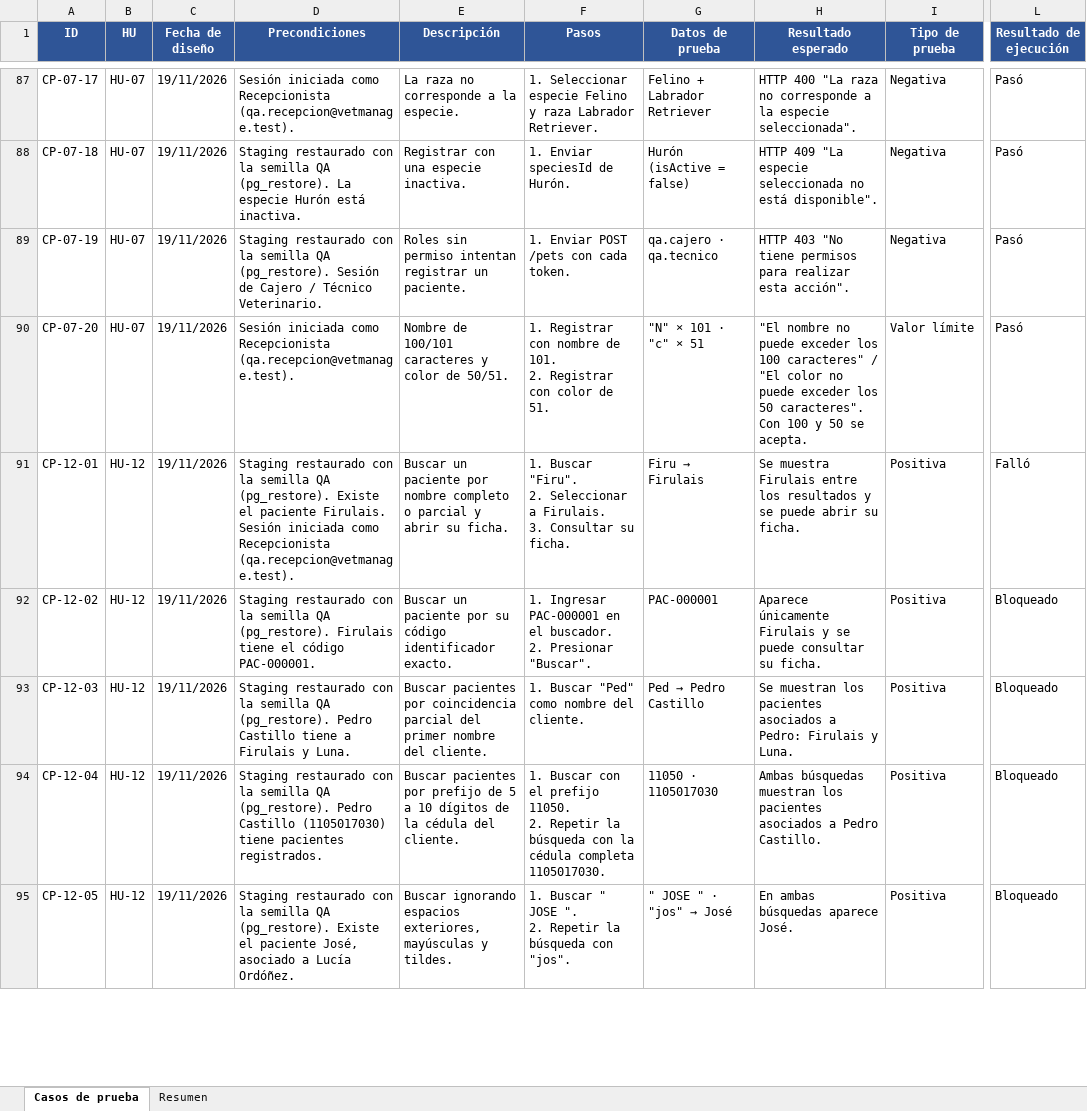
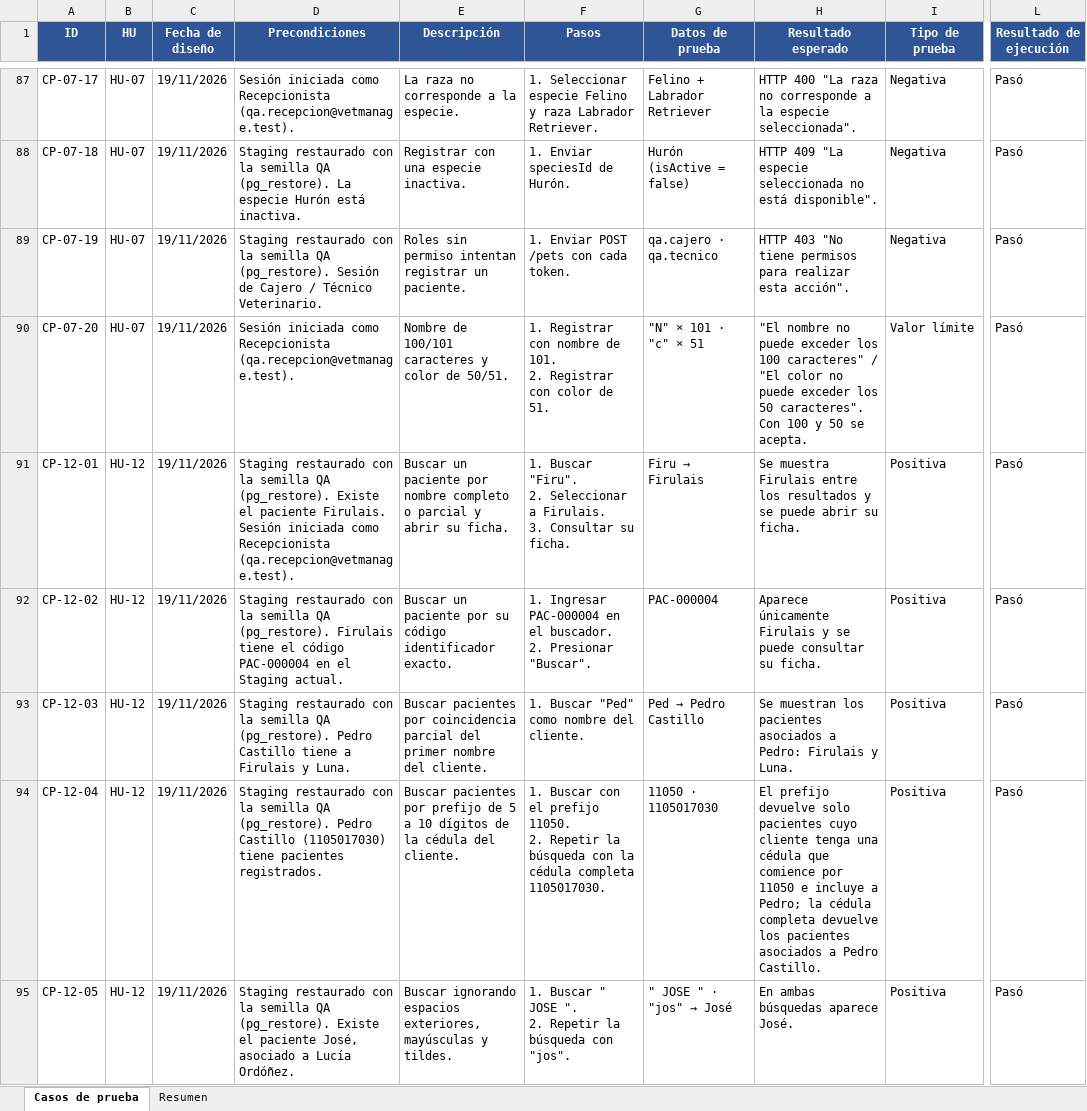
Before and after one commit to Axlmd16/vet_manage, an Excel workbook: docs/modulo-1-historial-clinico/pruebas/sprint-1/entregables/matriz-casos-prueba-sprint-1.xlsx, sheet Casos de prueba, drawn as a sheet; only a part is shown, gaps mark what is left out; values as stored, in another font and other column widths than the file's, no borders; the diff covers the shown part only; the diff names each change by its address in the sheet, - before the commit and + after, or states it on an @@ line.

```diff
--- a/docs/modulo-1-historial-clinico/pruebas/sprint-1/entregables/matriz-casos-prueba-sprint-1.xlsx (sheet Casos de prueba)
+++ b/docs/modulo-1-historial-clinico/pruebas/sprint-1/entregables/matriz-casos-prueba-sprint-1.xlsx (sheet Casos de prueba)
-L91 (Resultado de ejecución): Falló
+L91 (Resultado de ejecución): Pasó
-D92 (Precondiciones): …el código PAC-000001.
+D92 (Precondiciones): …el código PAC-000004 en el Staging actual.
-F92 (Pasos): 1. Ingresar PAC-000001 en el…
+F92 (Pasos): 1. Ingresar PAC-000004 en el…
-G92 (Datos de prueba): PAC-000001
+G92 (Datos de prueba): PAC-000004
-L92:L95 (Resultado de ejecución): Bloqueado
+L92:L95 (Resultado de ejecución): Pasó
-H94 (Resultado esperado): Ambas búsquedas muestran los pacientes…
+H94 (Resultado esperado): El prefijo devuelve solo pacientes cuyo cliente tenga una cédula que comience por 11050 e incluye a Pedro; la cédula completa devuelve los pacientes…
```
Also changed, not shown: 4 edited cells elsewhere in this sheet, docs/modulo-1-historial-clinico/pruebas/sprint-1/entregables/matriz-defectos-HU-06-HU-12-HU-17-HU-57.xlsx, docs/modulo-1-historial-clinico/pruebas/sprint-1/entregables/matriz-errores-sprint-1.xlsx, 9 other files.
